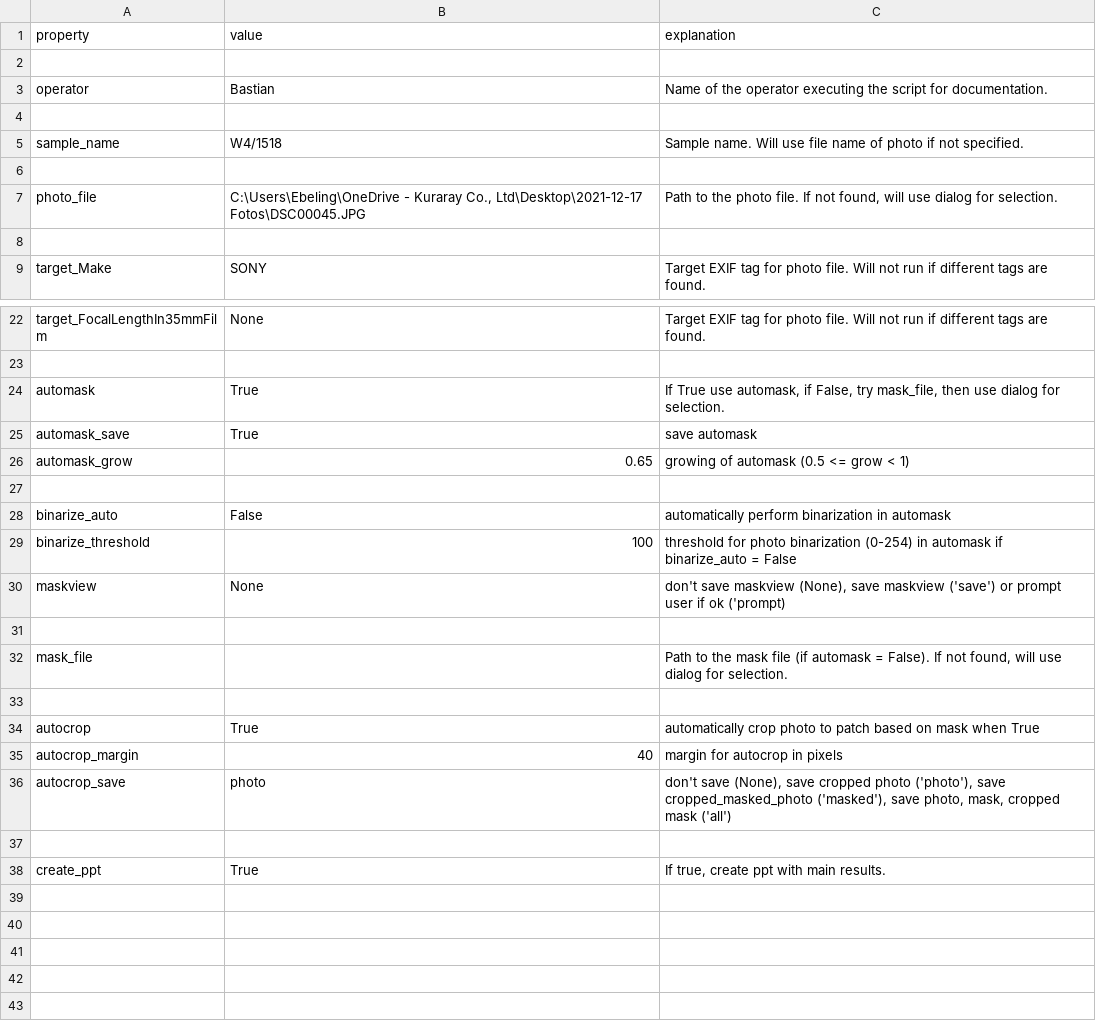
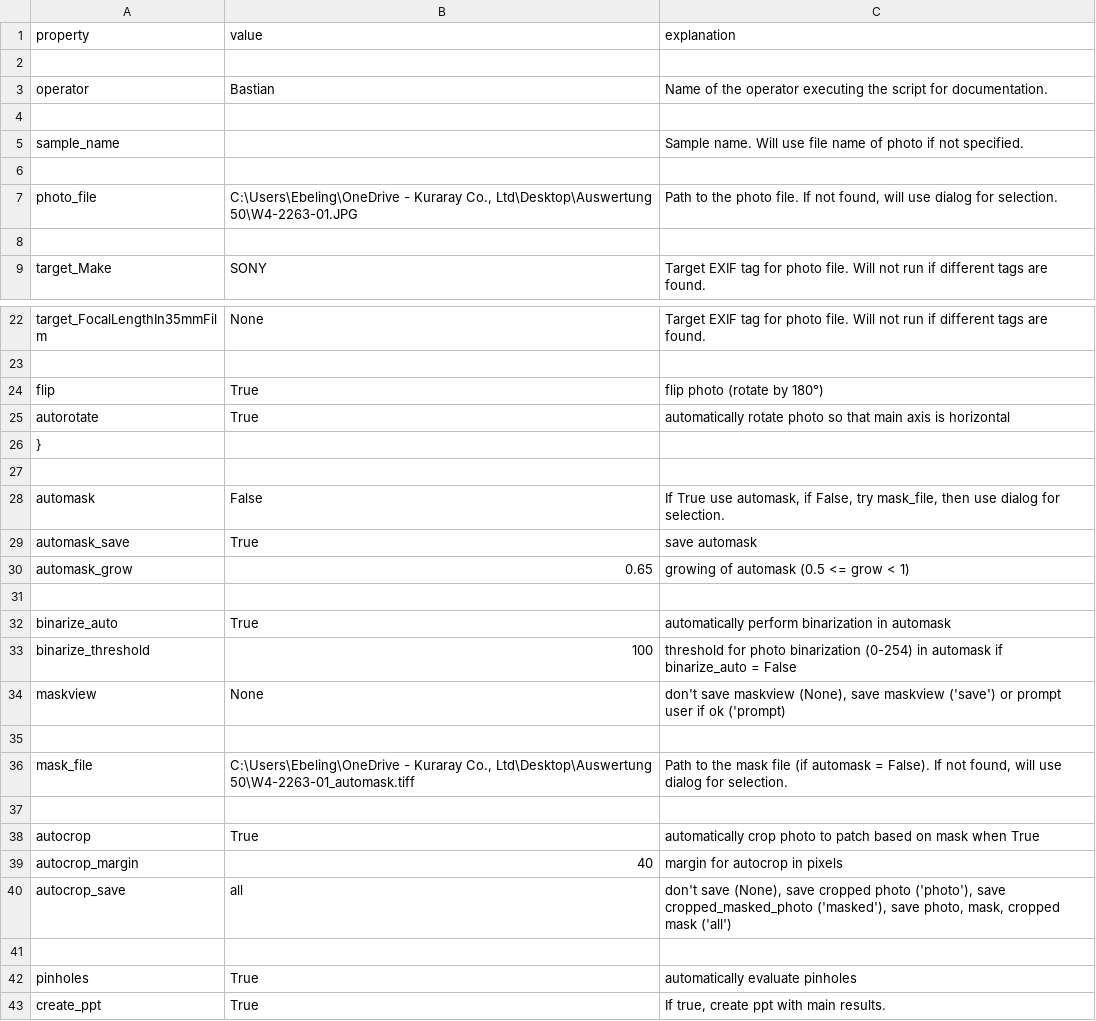
Before and after one commit to b4stian/anabu, a CSV file: anabu/standard_settings.csv, drawn as a sheet; only a part is shown, gaps mark what is left out.

Commit message:
pinholes created

```diff
--- a/anabu/standard_settings.csv
+++ b/anabu/standard_settings.csv
@@ -4,5 +4,5 @@
 
-"sample_name", "W4/1518", "Sample name. Will use file name of photo if not specified."
+"sample_name", "", "Sample name. Will use file name of photo if not specified."
 
-"photo_file", "C:\Users\Ebeling\OneDrive - Kuraray Co., Ltd\Desktop\2021-12-17 Fotos\DSC00045.JPG", "Path to the photo file. If not found, will use dialog for selection."
+"photo_file", "C:\Users\Ebeling\OneDrive - Kuraray Co., Ltd\Desktop\Auswertung 50\W4-2263-01.JPG", "Path to the photo file. If not found, will use dialog for selection."
 
@@ -23,3 +23,7 @@
 
-"automask", True, "If True use automask, if False, try mask_file, then use dialog for selection."
+"flip", True, "flip photo (rotate by 180°)"
+"autorotate", True, "automatically rotate photo so that main axis is horizontal"
+    },
+
+"automask", False, "If True use automask, if False, try mask_file, then use dialog for selection."
 "automask_save", True, "save automask"
@@ -27,3 +31,3 @@
 
-"binarize_auto", False,"automatically perform binarization in automask"
+"binarize_auto", True,"automatically perform binarization in automask"
 "binarize_threshold", 100, "threshold for photo binarization (0-254) in automask if binarize_auto = False"
@@ -31,3 +35,3 @@
 
-"mask_file", "", "Path to the mask file (if automask = False). If not found, will use dialog for selection."
+"mask_file", "C:\Users\Ebeling\OneDrive - Kuraray Co., Ltd\Desktop\Auswertung 50\W4-2263-01_automask.tiff", "Path to the mask file (if automask = False). If not found, will use dialog for selection."
 
@@ -35,4 +39,5 @@
 "autocrop_margin", 40, "margin for autocrop in pixels"
-"autocrop_save", "photo", "don't save (None), save cropped photo ('photo'), save cropped_masked_photo ('masked'), save photo, mask, cropped mask ('all')"
+"autocrop_save", "all", "don't save (None), save cropped photo ('photo'), save cropped_masked_photo ('masked'), save photo, mask, cropped mask ('all')"
 
+"pinholes", True, "automatically evaluate pinholes",
 "create_ppt", True, "If true, create ppt with main results."
```
Also changed, not shown: 6 other files.
